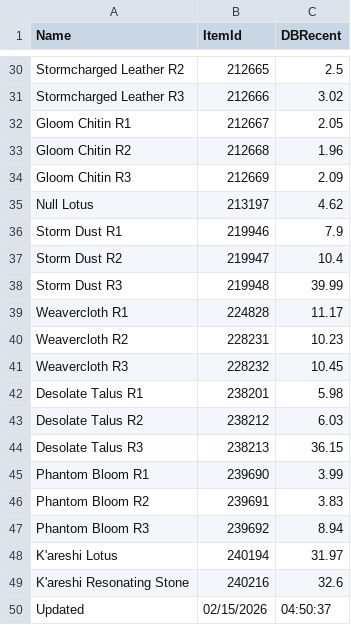
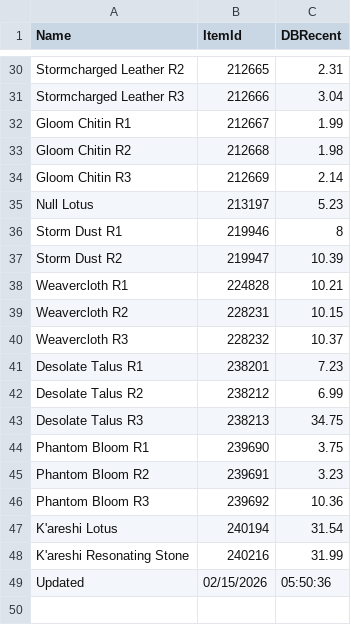
Before and after one commit to ninthwalker/wow_thaumaturgy, a CSV file: DBRecent.csv, drawn as a sheet; only a part is shown, gaps mark what is left out; the diff covers the shown part only.

Commit message:
Update DBRecent.csv

```diff
--- a/DBRecent.csv
+++ b/DBRecent.csv
@@ -30,21 +30,20 @@
-"Stormcharged Leather R2","212665","2.5"
-"Stormcharged Leather R3","212666","3.02"
-"Gloom Chitin R1","212667","2.05"
-"Gloom Chitin R2","212668","1.96"
-"Gloom Chitin R3","212669","2.09"
-"Null Lotus","213197","4.62"
-"Storm Dust R1","219946","7.9"
-"Storm Dust R2","219947","10.4"
-"Storm Dust R3","219948","39.99"
-"Weavercloth R1","224828","11.17"
-"Weavercloth R2","228231","10.23"
-"Weavercloth R3","228232","10.45"
-"Desolate Talus R1","238201","5.98"
-"Desolate Talus R2","238212","6.03"
-"Desolate Talus R3","238213","36.15"
-"Phantom Bloom R1","239690","3.99"
-"Phantom Bloom R2","239691","3.83"
-"Phantom Bloom R3","239692","8.94"
-"K'areshi Lotus","240194","31.97"
-"K'areshi Resonating Stone","240216","32.6"
-"Updated","02/15/2026","04:50:37"
+"Stormcharged Leather R2","212665","2.31"
+"Stormcharged Leather R3","212666","3.04"
+"Gloom Chitin R1","212667","1.99"
+"Gloom Chitin R2","212668","1.98"
+"Gloom Chitin R3","212669","2.14"
+"Null Lotus","213197","5.23"
+"Storm Dust R1","219946","8"
+"Storm Dust R2","219947","10.39"
+"Weavercloth R1","224828","10.21"
+"Weavercloth R2","228231","10.15"
+"Weavercloth R3","228232","10.37"
+"Desolate Talus R1","238201","7.23"
+"Desolate Talus R2","238212","6.99"
+"Desolate Talus R3","238213","34.75"
+"Phantom Bloom R1","239690","3.75"
+"Phantom Bloom R2","239691","3.23"
+"Phantom Bloom R3","239692","10.36"
+"K'areshi Lotus","240194","31.54"
+"K'areshi Resonating Stone","240216","31.99"
+"Updated","02/15/2026","05:50:36"
```
Also changed, not shown: 25 edited cells elsewhere in this file.
